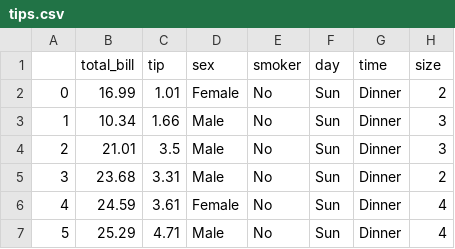
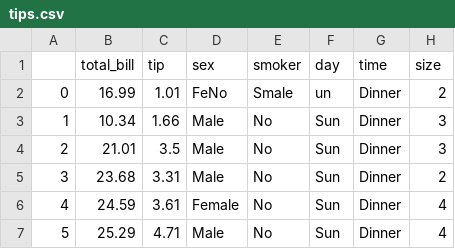
Before and after one commit to bkk1024/myResume, a CSV file: static/data/tips.csv, drawn as a sheet; only a part is shown.

```diff
--- a/static/data/tips.csv
+++ b/static/data/tips.csv
@@ -1,3 +1,3 @@
 ,total_bill,tip,sex,smoker,day,time,size
-0,16.99,1.01,Female,No,Sun,Dinner,2
+0,16.99,1.01,FeNo,Smale,un,Dinner,2
 1,10.34,1.66,Male,No,Sun,Dinner,3
```
Also changed, not shown: 15 other files.
